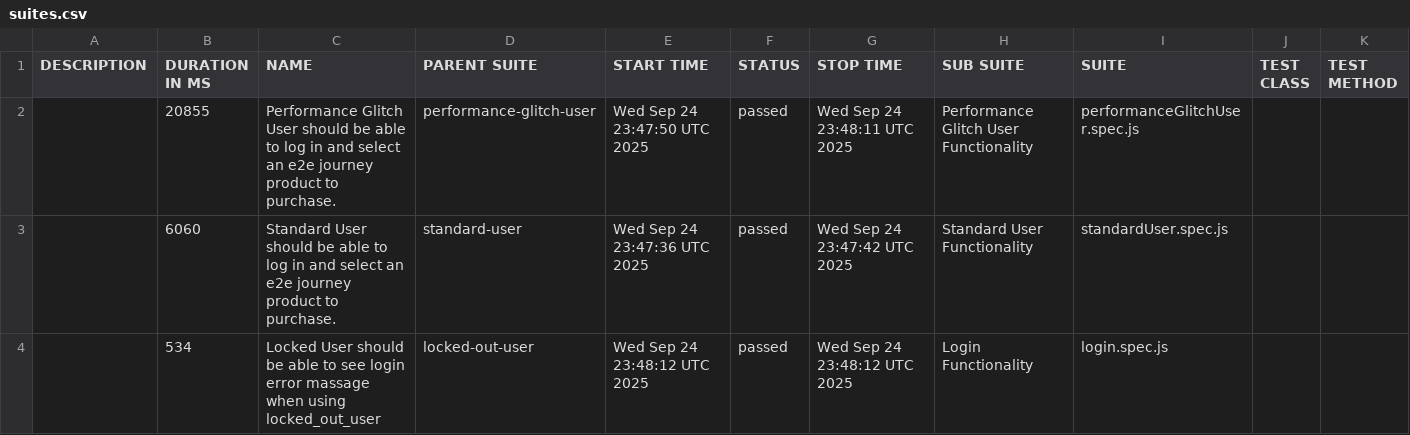
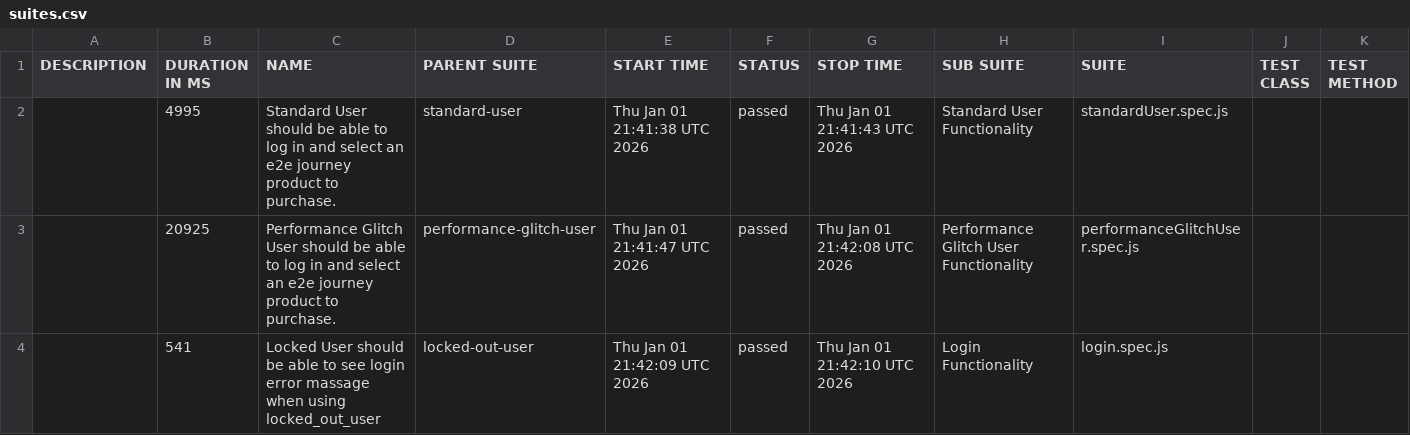
Before and after one commit to Showrav88/sawglab_with_playwright_allure, a CSV file: data/suites.csv, drawn as a sheet.

```diff
--- a/data/suites.csv
+++ b/data/suites.csv
@@ -1,4 +1,4 @@
 "DESCRIPTION","DURATION IN MS","NAME","PARENT SUITE","START TIME","STATUS","STOP TIME","SUB SUITE","SUITE","TEST CLASS","TEST METHOD"
-"","20855","Performance Glitch User should be able to log in and select an e2e journey product to purchase.","performance-glitch-user","Wed Sep 24 23:47:50 UTC 2025","passed","Wed Sep 24 23:48:11 UTC 2025","Performance Glitch User Functionality","performanceGlitchUser.spec.js","",""
-"","6060","Standard User should be able to log in and select an e2e journey product to purchase.","standard-user","Wed Sep 24 23:47:36 UTC 2025","passed","Wed Sep 24 23:47:42 UTC 2025","Standard User Functionality","standardUser.spec.js","",""
-"","534","Locked User should be able to see login error massage when using locked_out_user","locked-out-user","Wed Sep 24 23:48:12 UTC 2025","passed","Wed Sep 24 23:48:12 UTC 2025","Login Functionality","login.spec.js","",""
+"","4995","Standard User should be able to log in and select an e2e journey product to purchase.","standard-user","Thu Jan 01 21:41:38 UTC 2026","passed","Thu Jan 01 21:41:43 UTC 2026","Standard User Functionality","standardUser.spec.js","",""
+"","20925","Performance Glitch User should be able to log in and select an e2e journey product to purchase.","performance-glitch-user","Thu Jan 01 21:41:47 UTC 2026","passed","Thu Jan 01 21:42:08 UTC 2026","Performance Glitch User Functionality","performanceGlitchUser.spec.js","",""
+"","541","Locked User should be able to see login error massage when using locked_out_user","locked-out-user","Thu Jan 01 21:42:09 UTC 2026","passed","Thu Jan 01 21:42:10 UTC 2026","Login Functionality","login.spec.js","",""
```
Also changed, not shown: 23 other files.
